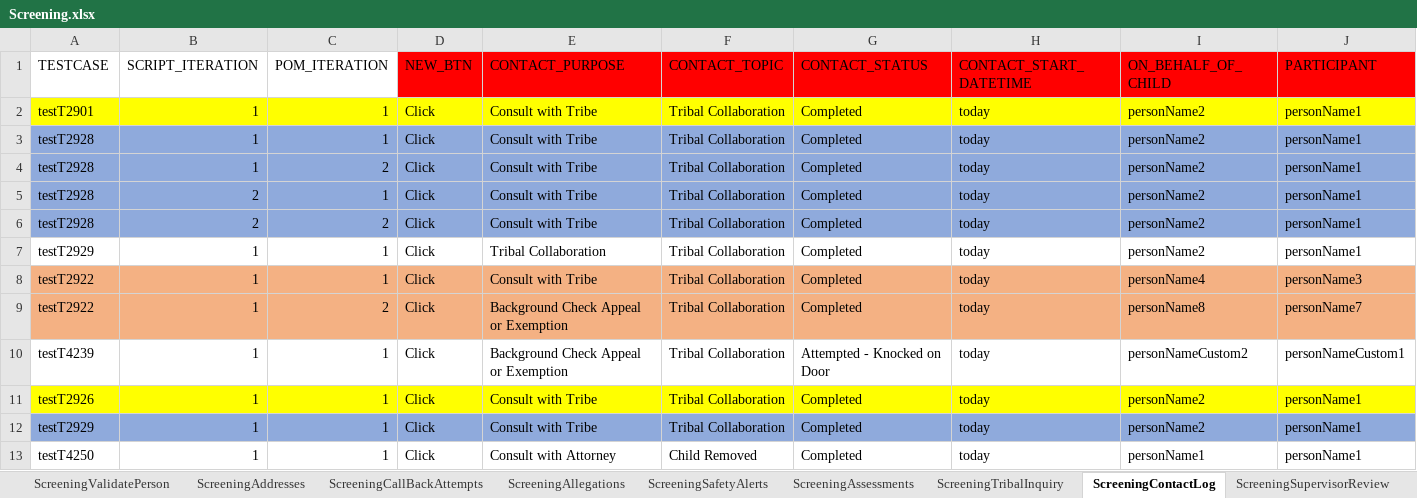
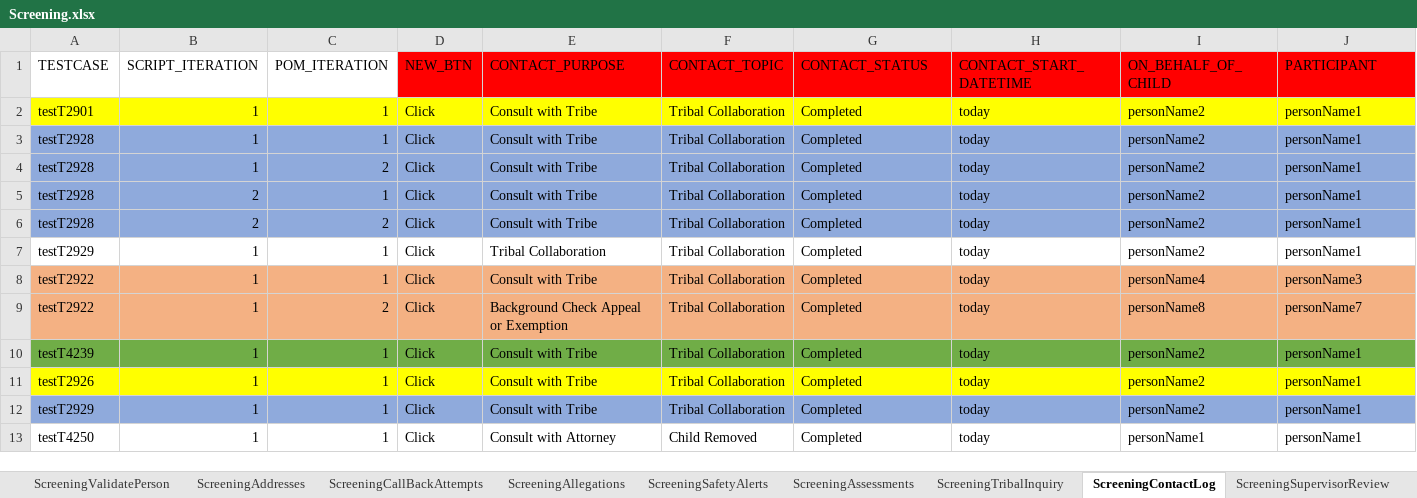
Before and after one commit to Yaswanthkumar-Naidu/TestDataExcel, an Excel workbook: Screening.xlsx, sheet ScreeningContactLog, drawn as a sheet; only a part is shown; values as stored, in another font and other column widths than the file's, no borders; the diff covers the shown part only; the diff names each change by its address in the sheet, - before the commit and + after, or states it on an @@ line.

```diff
--- a/Screening.xlsx (sheet ScreeningContactLog)
+++ b/Screening.xlsx (sheet ScreeningContactLog)
-A10:J10 fill: none
+A10:J10 fill: #70AD47
-E10 (CONTACT_PURPOSE): Background Check Appeal or Exemption
+E10 (CONTACT_PURPOSE): Consult with Tribe
-G10 (CONTACT_STATUS): Attempted - Knocked on Door
+G10 (CONTACT_STATUS): Completed
-I10 (ON_BEHALF_OF_CHILD): personNameCustom2
+I10 (ON_BEHALF_OF_CHILD): personName2
-J10 (PARTICIPANT): personNameCustom1
+J10 (PARTICIPANT): personName1
```
Also changed, not shown: cell formats elsewhere in this sheet, sheet ScreeningPersons, sheet ScreeningTribalInquiry, sheet ScreeningDetails, sheet ScreeningAddresses, sheet Home, sheet ScreeningsPage, 7 more sheets.
